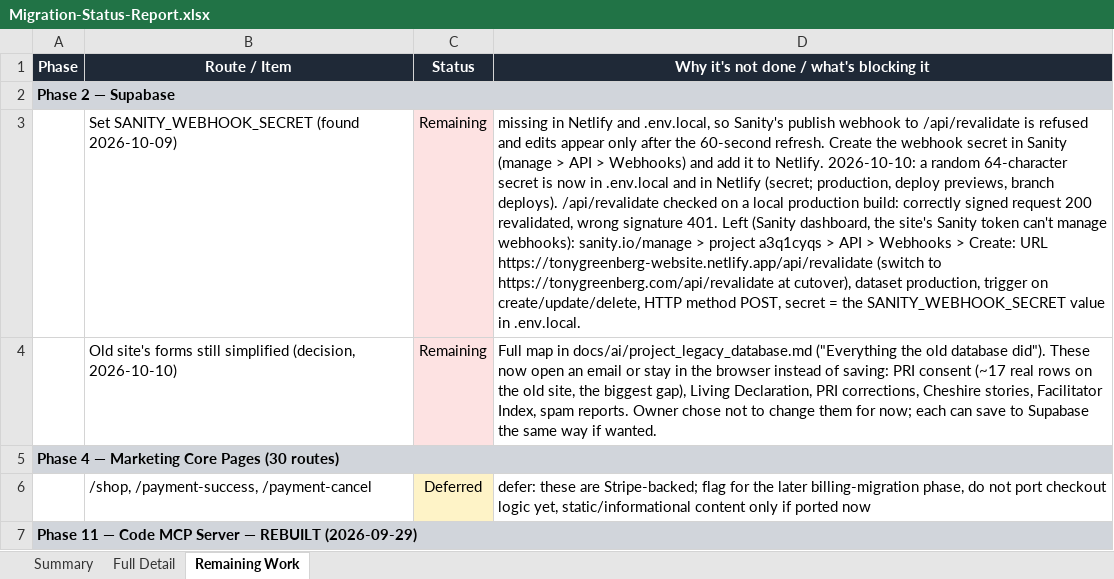
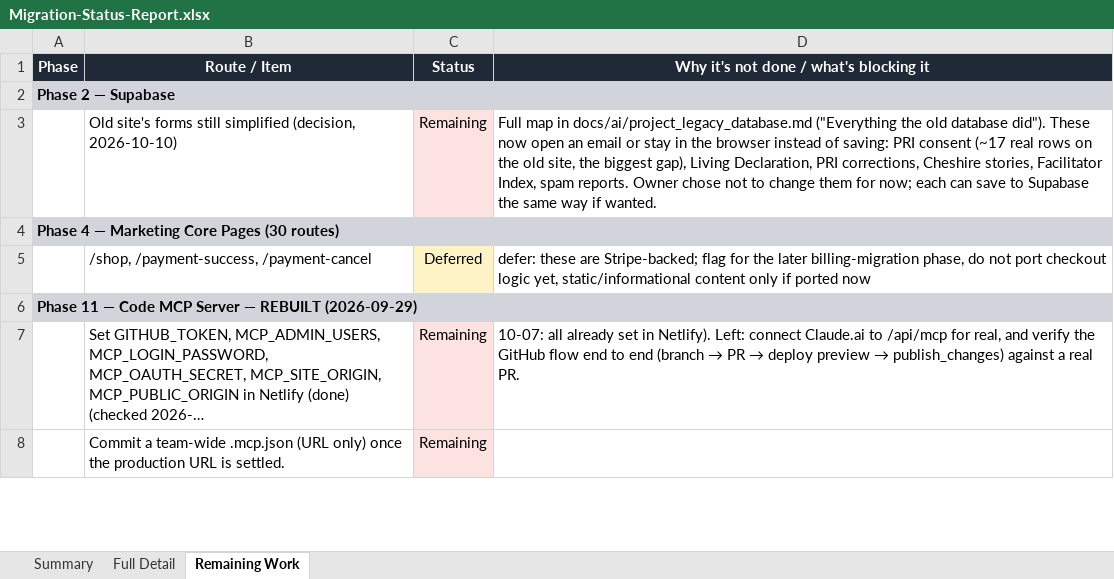
Before and after one commit to RRTONY/tonygreenberg-website, an Excel workbook: Migration-Status-Report.xlsx, sheet Remaining Work, drawn as a sheet; only a part is shown; the shorter side is filled out with more unchanged rows; values as stored, in another font and other column widths than the file's, no borders; the diff names each change by its address in the sheet, - before the commit and + after, or states it on an @@ line.

```diff
--- a/Migration-Status-Report.xlsx (sheet Remaining Work)
+++ b/Migration-Status-Report.xlsx (sheet Remaining Work)
-row 3:  | Set SANITY_WEBHOOK_SECRET (found 2026-10-09) | Remaining | missing in Netlify and .env.local, so Sanity's publish webhook to /api/revalidate is refused and edits appear only after the 60-second refresh. Create the webhook secret in Sanity (manage > API > Webhooks) and add it to Netlify. 2026-10-10: a random 64-character secret is now in .env.local and in Netlify (secret; production, deploy previews, branch deploys). /api/revalidate checked on a local production build: correctly signed request 200 revalidated, wrong signature 401. Left (Sanity dashboard, the site's Sanity token can't manage webhooks): sanity.io/manage > project a3q1cyqs > API > Webhooks > Create: URL https://tonygreenberg-website.netlify.app/api/revalidate (switch to https://tonygreenberg.com/api/revalidate at cutover), dataset production, trigger on create/update/delete, HTTP method POST, secret = the SANITY_WEBHOOK_SECRET value in .env.local.
```
Also changed, not shown: sheet Full Detail, 1 other file.
